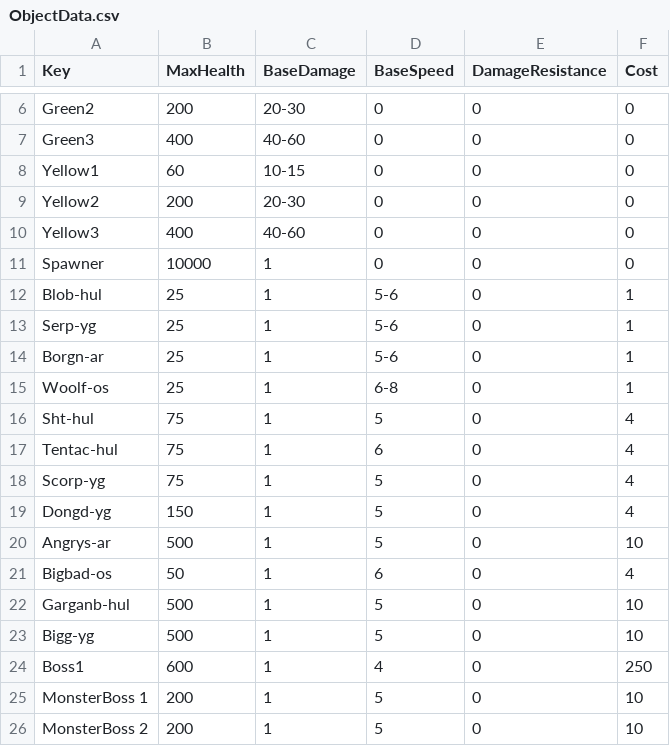
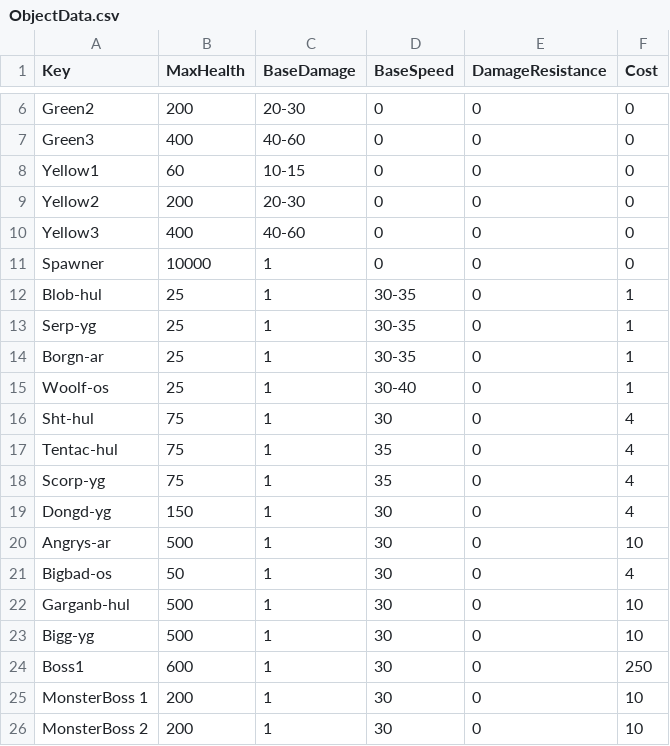
Before and after one commit to XavierClavel/SpaceSurvivorOrbital, a CSV file: Assets/Data/ObjectData.csv, drawn as a sheet; only a part is shown, gaps mark what is left out.

```diff
--- a/Assets/Data/ObjectData.csv
+++ b/Assets/Data/ObjectData.csv
@@ -11,16 +11,16 @@ Yellow3;400;40-60;0;0;0
 Spawner;10000;1;0;0;0
-Blob-hul;25;1;5-6;0;1
-Serp-yg;25;1;5-6;0;1
-Borgn-ar;25;1;5-6;0;1
-Woolf-os;25;1;6-8;0;1
-Sht-hul;75;1;5;0;4
-Tentac-hul;75;1;6;0;4
-Scorp-yg;75;1;5;0;4
-Dongd-yg;150;1;5;0;4
-Angrys-ar;500;1;5;0;10
-Bigbad-os;50;1;6;0;4
-Garganb-hul;500;1;5;0;10
-Bigg-yg;500;1;5;0;10
-Boss1;600;1;4;0;250
-MonsterBoss 1;200;1;5;0;10
-MonsterBoss 2;200;1;5;0;10
+Blob-hul;25;1;30-35;0;1
+Serp-yg;25;1;30-35;0;1
+Borgn-ar;25;1;30-35;0;1
+Woolf-os;25;1;30-40;0;1
+Sht-hul;75;1;30;0;4
+Tentac-hul;75;1;35;0;4
+Scorp-yg;75;1;35;0;4
+Dongd-yg;150;1;30;0;4
+Angrys-ar;500;1;30;0;10
+Bigbad-os;50;1;30;0;4
+Garganb-hul;500;1;30;0;10
+Bigg-yg;500;1;30;0;10
+Boss1;600;1;30;0;250
+MonsterBoss 1;200;1;30;0;10
+MonsterBoss 2;200;1;30;0;10
```
Also changed, not shown: 8 other files.
